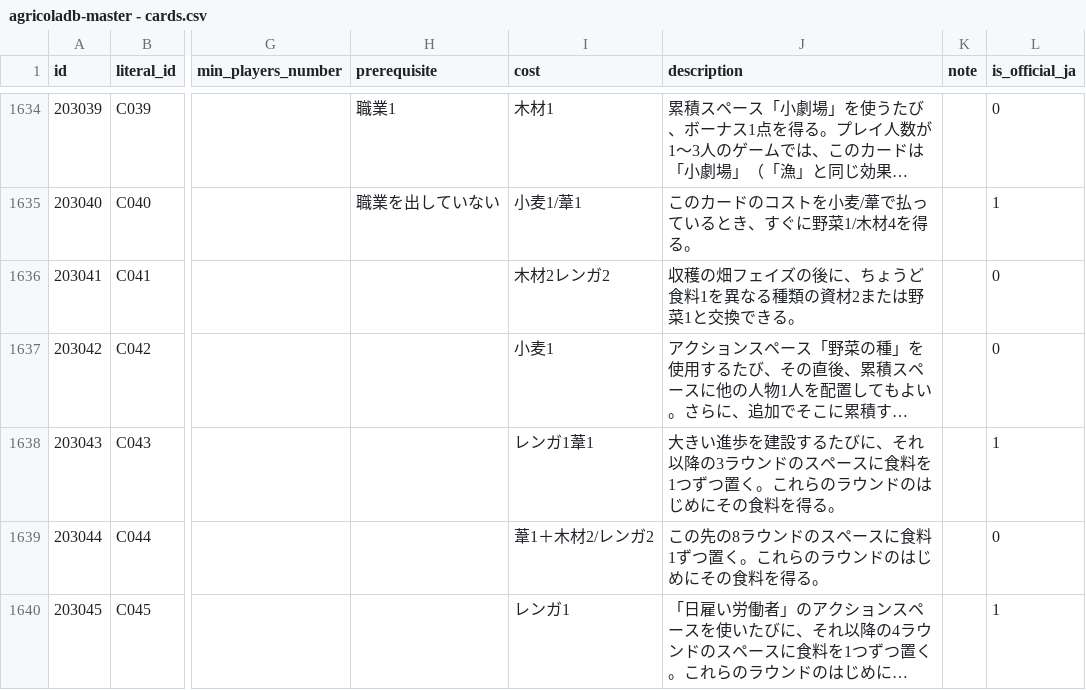
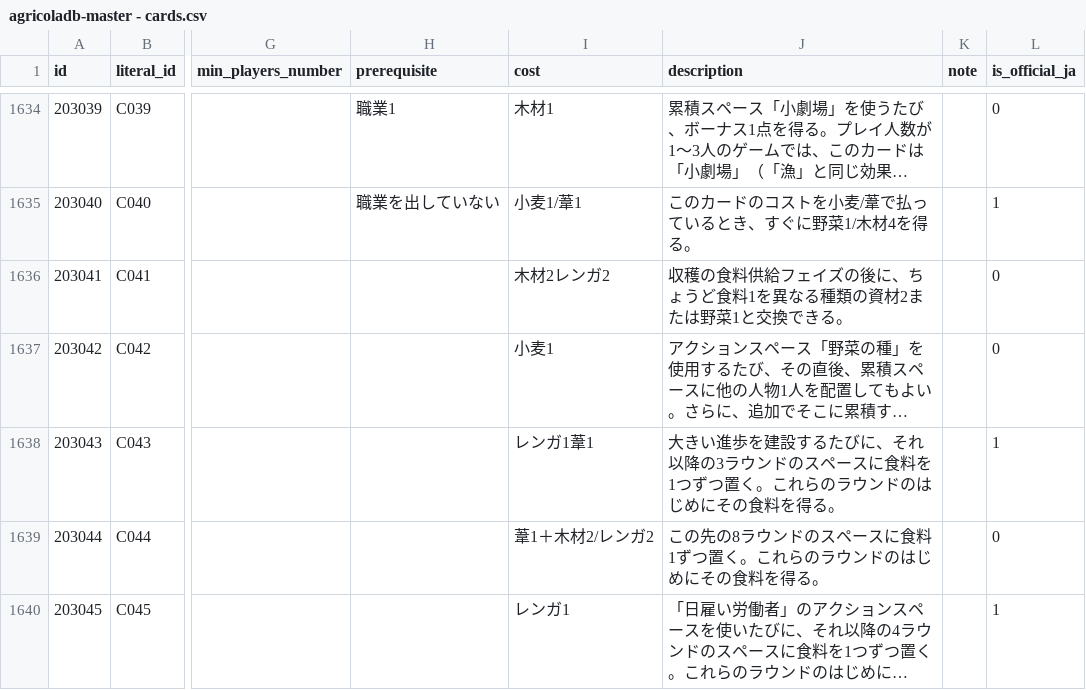
Before and after one commit to AgricolaDevJP/agricoladb-server, a CSV file: initdb/masterdata/agricoladb-master - cards.csv, drawn as a sheet; only a part is shown, gaps mark what is left out; long unchanged cells end in …; the diff names each change by its address in the sheet, - before the commit and + after, or states it on an @@ line.

```diff
--- a/initdb/masterdata/agricoladb-master - cards.csv
+++ b/initdb/masterdata/agricoladb-master - cards.csv
-J1636 (description): 収穫の畑フェイズの後に、ちょうど食料1を異なる種類の資材2または野菜1と交換できる。
+J1636 (description): 収穫の食料供給フェイズの後に、ちょうど食料1を異なる種類の資材2または野菜1と交換できる。
```
Also changed, not shown: initdb/masterdata/agricoladb-master - card_ancestors.csv, initdb/masterdata/agricoladb-master - card_types.csv, 5 other files.
